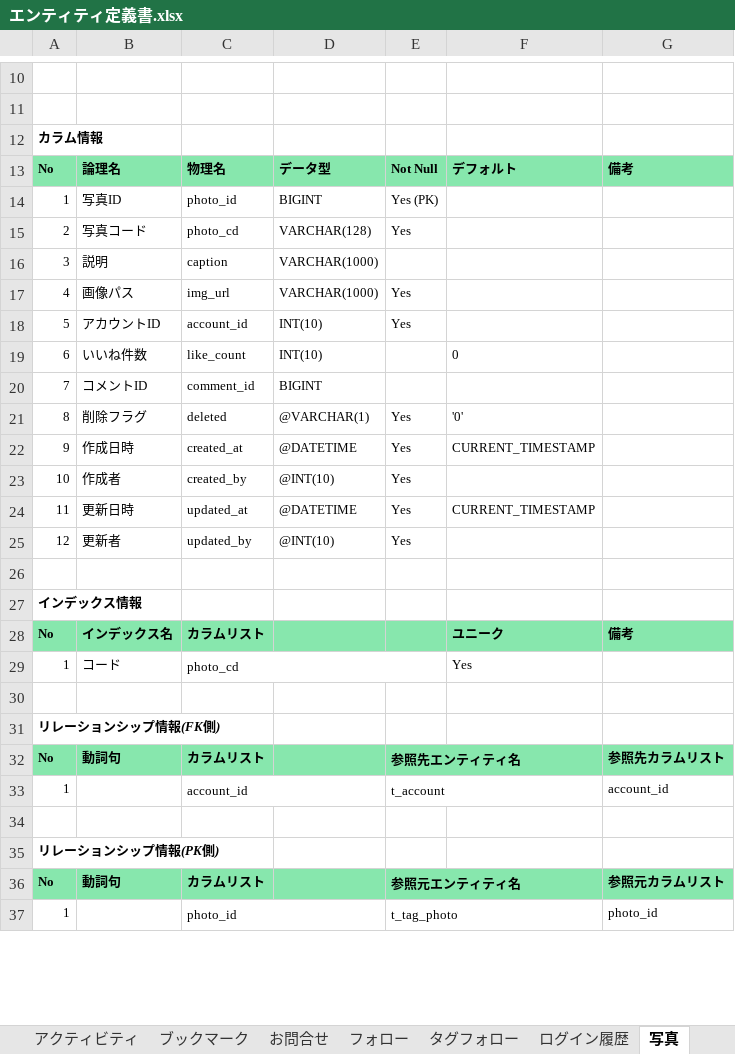
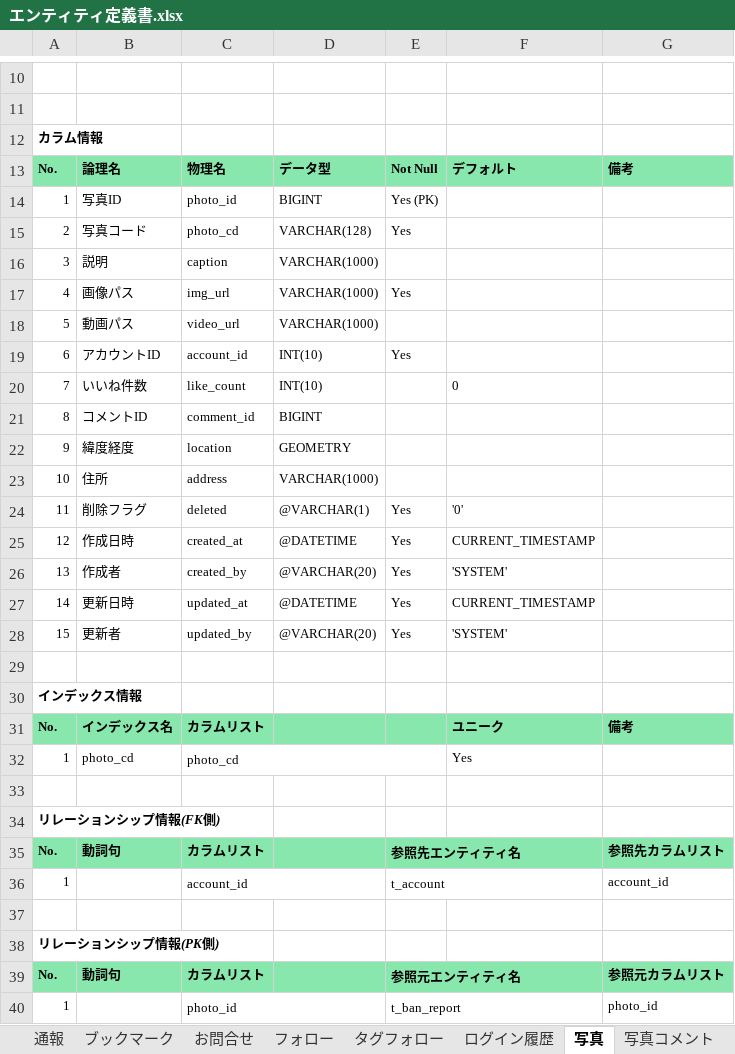
Before and after one commit to pink-elephant2/cheese-sns-api, an Excel workbook: src/main/resources/db/00_doc/エンティティ定義書.xlsx, sheet 写真, drawn as a sheet; only a part is shown, gaps mark what is left out; values as stored, in another font and other column widths than the file's, no borders; addresses are those after the commit; the diff covers the shown part only; the diff names each change by its address in the sheet, - before the commit and + after, or states it on an @@ line.

Commit message:
カラム追加
alter table t_photo
add column location GEOMETRY  comment 緯度経度 after comment_id,
add column address VARCHAR(1000) comment 住所 after location,
drop key `コード`,
add unique photo_cd (photo_cd);

-- alter table t_photo ADD SPATIAL location (location);

```diff
--- a/src/main/resources/db/00_doc/エンティティ定義書.xlsx (sheet 写真)
+++ b/src/main/resources/db/00_doc/エンティティ定義書.xlsx (sheet 写真)
+sheet tab: 通報
-A13: No
+A13: No.
+row 18: 5 | 動画パス | video_url | VARCHAR(1000)
-A19: 5
+A19: 6
-A20: 6
+A20: 7
-A21: 7
+A21: 8
+row 22: 9 | 緯度経度 | location | GEOMETRY
+row 23: 10 | 住所 | address | VARCHAR(1000)
-A24: 8
+A24: 11
-A25: 9
+A25: 12
-A26: 10
+A26: 13
-D26: @INT(10)
+D26: @VARCHAR(20)
-F26: (empty)
+F26: 'SYSTEM'
-A27: 11
+A27: 14
-A28: 12
+A28: 15
-D28: @INT(10)
+D28: @VARCHAR(20)
-F28: (empty)
+F28: 'SYSTEM'
-A31: No
+A31: No.
-B32: コード
+B32: photo_cd
-A35: No
+A35: No.
-A39: No
+A39: No.
-E40: t_tag_photo
+E40: t_ban_report
```
Also changed, not shown: 1 added row and 4 edited cells elsewhere in this sheet, sheet アクティビティ, sheet アカウント, sheet タグ, sheet 写真いいね, sheet ブックマーク, sheet お問合せ, 9 more sheets, other sheet tabs, 2 other files.
